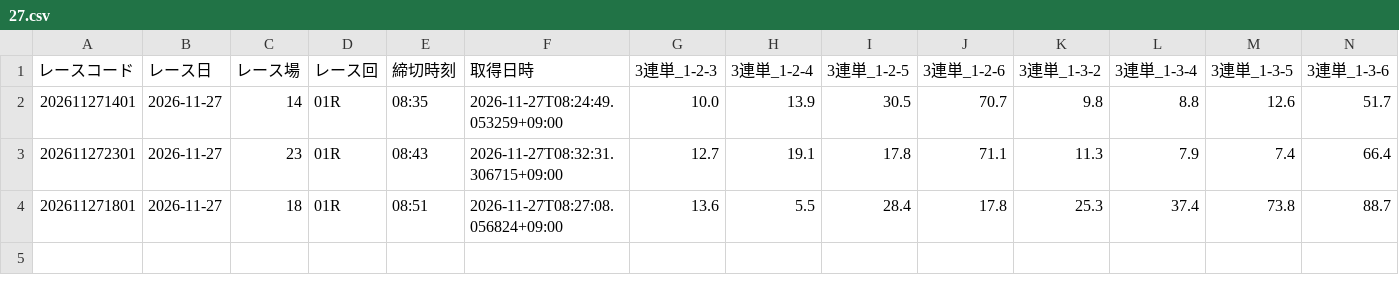
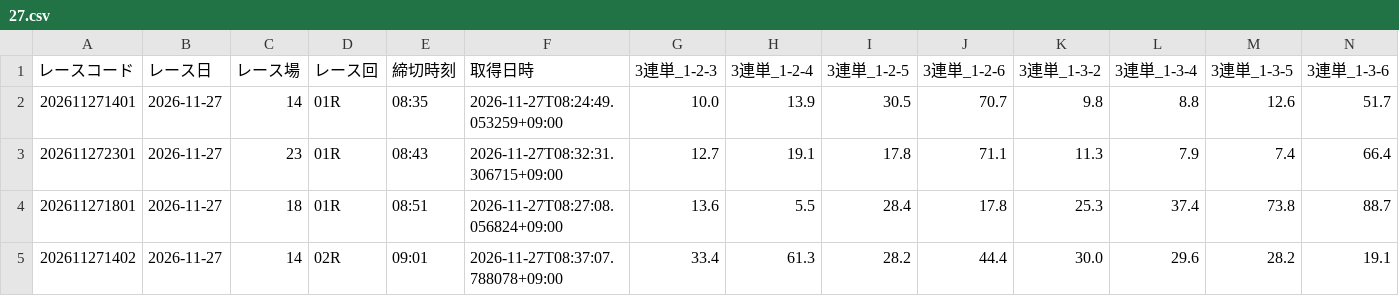
Before and after one commit to ak310com82-tech/meal-analyzer, a CSV file: data/previews/od3/2026/11/27.csv, drawn as a sheet; only a part is shown; rows hold the shown columns only; the diff names each change by its address in the sheet, - before the commit and + after, or states it on an @@ line.

Commit message:
odds: 2026-11-27 08:37 JST [skip ci]

```diff
--- a/data/previews/od3/2026/11/27.csv
+++ b/data/previews/od3/2026/11/27.csv
+row 5: 202611271402 | 2026-11-27 | 14 | 02R | 09:01 | 2026-11-27T08:37:07.788078+09:00 | 33.4 | 61.3 | 28.2 | 44.4 | 30.0 | 29.6 | 28.2 | 19.1
```
